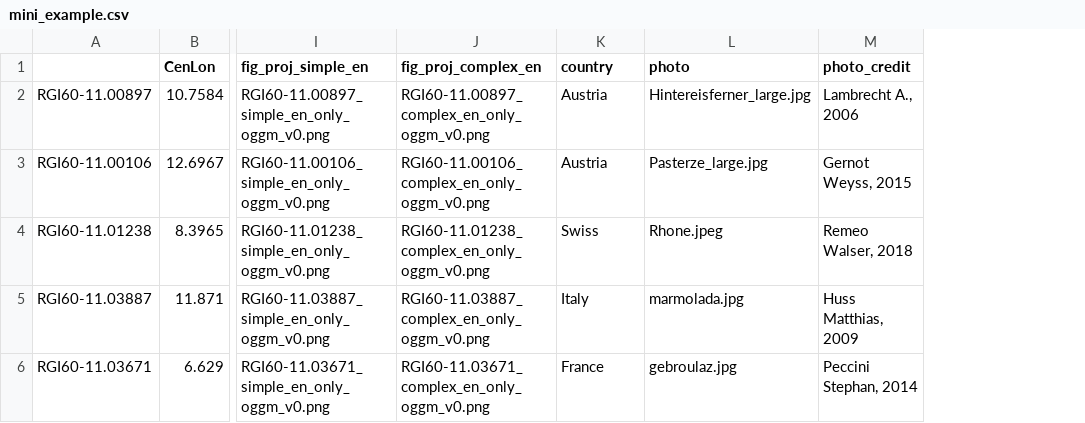
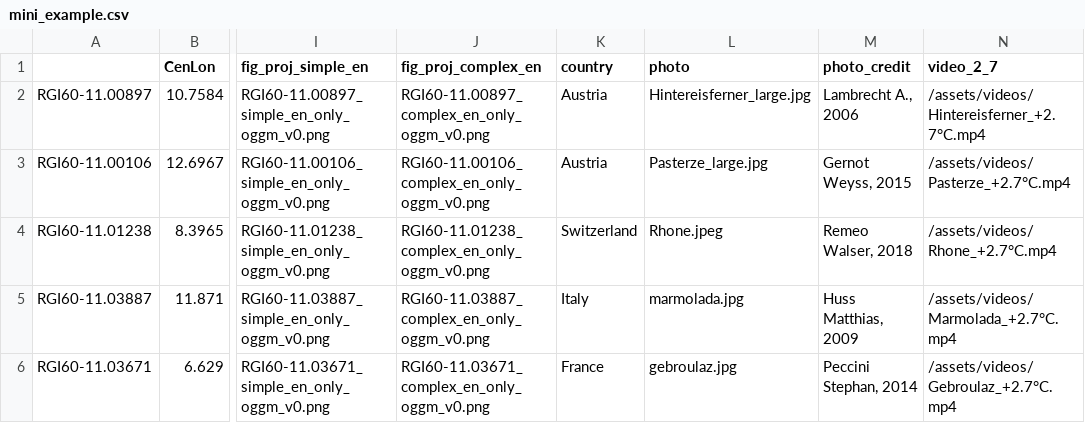
Before and after one commit to pat-schmitt/goodbye_glaciers, a CSV file: notebooks/mini_example.csv, drawn as a sheet; only a part is shown, gaps mark what is left out; the diff names each change by its address in the sheet, - before the commit and + after, or states it on an @@ line.

Commit message:
add videos and text adaptations

```diff
--- a/notebooks/mini_example.csv
+++ b/notebooks/mini_example.csv
+column N (video_2_7), rows 2-6: /assets/videos/Hintereisferner_+2.7°C.mp4 | /assets/videos/Pasterze_+2.7°C.mp4 | /assets/videos/Rhone_+2.7°C.mp4 | /assets/videos/Marmolada_+2.7°C.mp4 | /assets/videos/Gebroulaz_+2.7°C.mp4
-K4 (country): Swiss
+K4 (country): Switzerland
```
Also changed, not shown: 16 other files.
